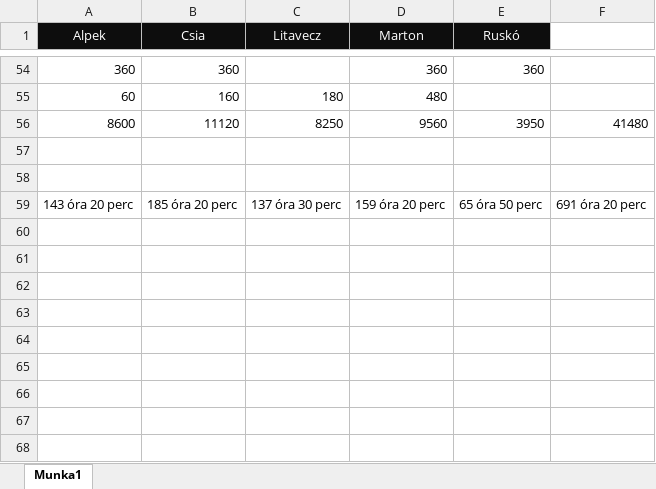
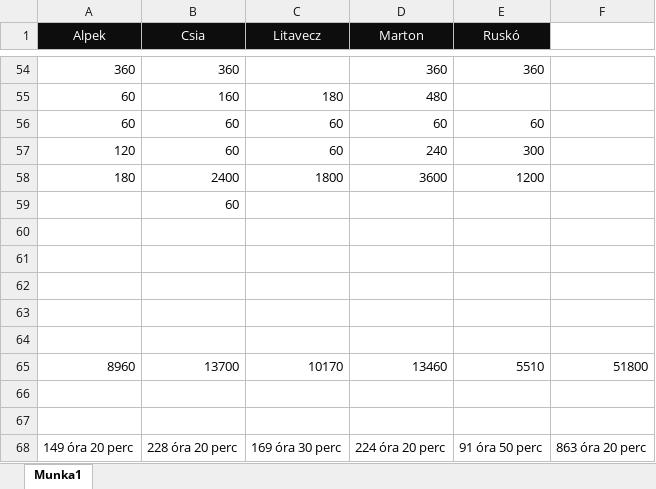
Before and after one commit to zarifer/zeta, an Excel workbook: Hours_sum.xlsx, sheet Munka1, drawn as a sheet; only a part is shown, gaps mark what is left out; values as stored, in another font and other column widths than the file's, no borders; removed rows and columns are numbered as before the commit, all else as after; the diff names each change by its address in the sheet, - before the commit and + after, or states it on an @@ line.

```diff
--- a/Hours_sum.xlsx (sheet Munka1)
+++ b/Hours_sum.xlsx (sheet Munka1)
-row 56: 8600 | 11120 | 8250 | 9560 | 3950 | 41480
+row 56: 60 | 60 | 60 | 60 | 60
+row 57: 120 | 60 | 60 | 240 | 300
+row 58: 180 | 2400 | 1800 | 3600 | 1200
+row 59:  | 60
+row 62: (empty)
+row 63: (empty)
+row 64: (empty)
+row 65: 8960 | 13700 | 10170 | 13460 | 5510 | 51800
+row 66: (empty)
+row 67: (empty)
-A68 (Alpek): 143 óra 20 perc
+A68 (Alpek): 149 óra 20 perc
-B68 (Csia): 185 óra 20 perc
+B68 (Csia): 228 óra 20 perc
-C68 (Litavecz): 137 óra 30 perc
+C68 (Litavecz): 169 óra 30 perc
-D68 (Marton): 159 óra 20 perc
+D68 (Marton): 224 óra 20 perc
-E68 (Ruskó): 65 óra 50 perc
+E68 (Ruskó): 91 óra 50 perc
-F68: 691 óra 20 perc
+F68: 863 óra 20 perc
```
Also changed, not shown: 2 other files.
